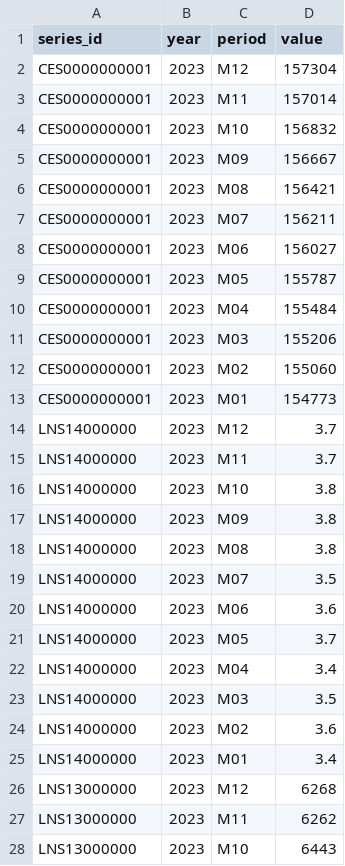
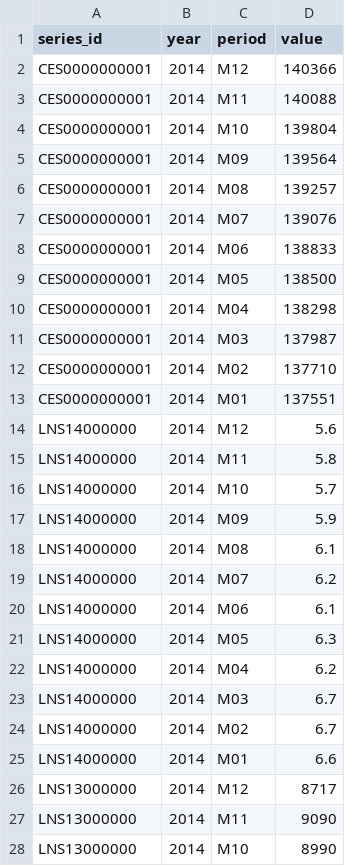
Before and after one commit to kelleespringer/Semester_Project_Springer, a CSV file: data/bls_data.csv, drawn as a sheet; only a part is shown; the diff covers the shown part only.

```diff
--- a/data/bls_data.csv
+++ b/data/bls_data.csv
@@ -1,28 +1,28 @@
 series_id,year,period,value
-CES0000000001,2023,M12,157304
-CES0000000001,2023,M11,157014
-CES0000000001,2023,M10,156832
-CES0000000001,2023,M09,156667
-CES0000000001,2023,M08,156421
-CES0000000001,2023,M07,156211
-CES0000000001,2023,M06,156027
-CES0000000001,2023,M05,155787
-CES0000000001,2023,M04,155484
-CES0000000001,2023,M03,155206
-CES0000000001,2023,M02,155060
-CES0000000001,2023,M01,154773
-LNS14000000,2023,M12,3.7
-LNS14000000,2023,M11,3.7
-LNS14000000,2023,M10,3.8
-LNS14000000,2023,M09,3.8
-LNS14000000,2023,M08,3.8
-LNS14000000,2023,M07,3.5
-LNS14000000,2023,M06,3.6
-LNS14000000,2023,M05,3.7
-LNS14000000,2023,M04,3.4
-LNS14000000,2023,M03,3.5
-LNS14000000,2023,M02,3.6
-LNS14000000,2023,M01,3.4
-LNS13000000,2023,M12,6268
-LNS13000000,2023,M11,6262
-LNS13000000,2023,M10,6443
+CES0000000001,2014,M12,140366
+CES0000000001,2014,M11,140088
+CES0000000001,2014,M10,139804
+CES0000000001,2014,M09,139564
+CES0000000001,2014,M08,139257
+CES0000000001,2014,M07,139076
+CES0000000001,2014,M06,138833
+CES0000000001,2014,M05,138500
+CES0000000001,2014,M04,138298
+CES0000000001,2014,M03,137987
+CES0000000001,2014,M02,137710
+CES0000000001,2014,M01,137551
+LNS14000000,2014,M12,5.6
+LNS14000000,2014,M11,5.8
+LNS14000000,2014,M10,5.7
+LNS14000000,2014,M09,5.9
+LNS14000000,2014,M08,6.1
+LNS14000000,2014,M07,6.2
+LNS14000000,2014,M06,6.1
+LNS14000000,2014,M05,6.3
+LNS14000000,2014,M04,6.2
+LNS14000000,2014,M03,6.7
+LNS14000000,2014,M02,6.7
+LNS14000000,2014,M01,6.6
+LNS13000000,2014,M12,8717
+LNS13000000,2014,M11,9090
+LNS13000000,2014,M10,8990
```
Also changed, not shown: 42 edited cells elsewhere in this file, 1 other file.
